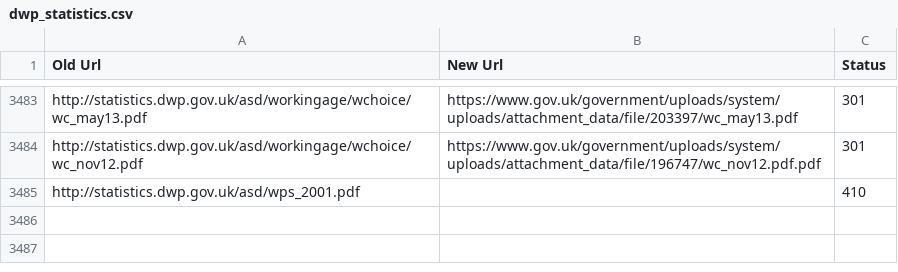
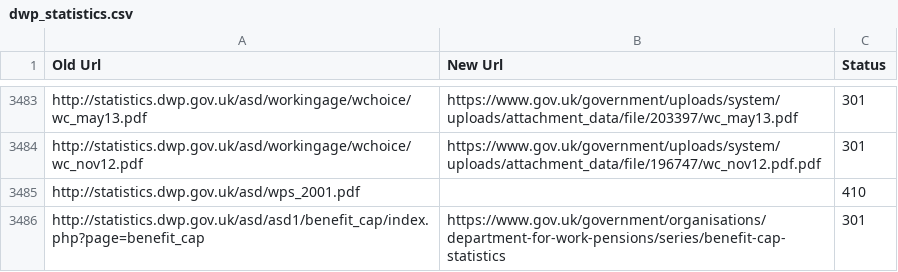
Before and after one commit to alphagov/transition-config, a CSV file: data/mappings/dwp_statistics.csv, drawn as a sheet; only a part is shown, gaps mark what is left out.

Commit message:
Added a new mappings for DWP stats

```diff
--- a/data/mappings/dwp_statistics.csv
+++ b/data/mappings/dwp_statistics.csv
@@ -3485 +3485,2 @@ http://statistics.dwp.gov.uk/asd/workingage/wchoice/wc_nov12.pdf,https://www.gov
 http://statistics.dwp.gov.uk/asd/wps_2001.pdf,,410
+http://statistics.dwp.gov.uk/asd/asd1/benefit_cap/index.php?page=benefit_cap,https://www.gov.uk/government/organisations/department-for-work-pensions/series/benefit-cap-statistics,301
```
